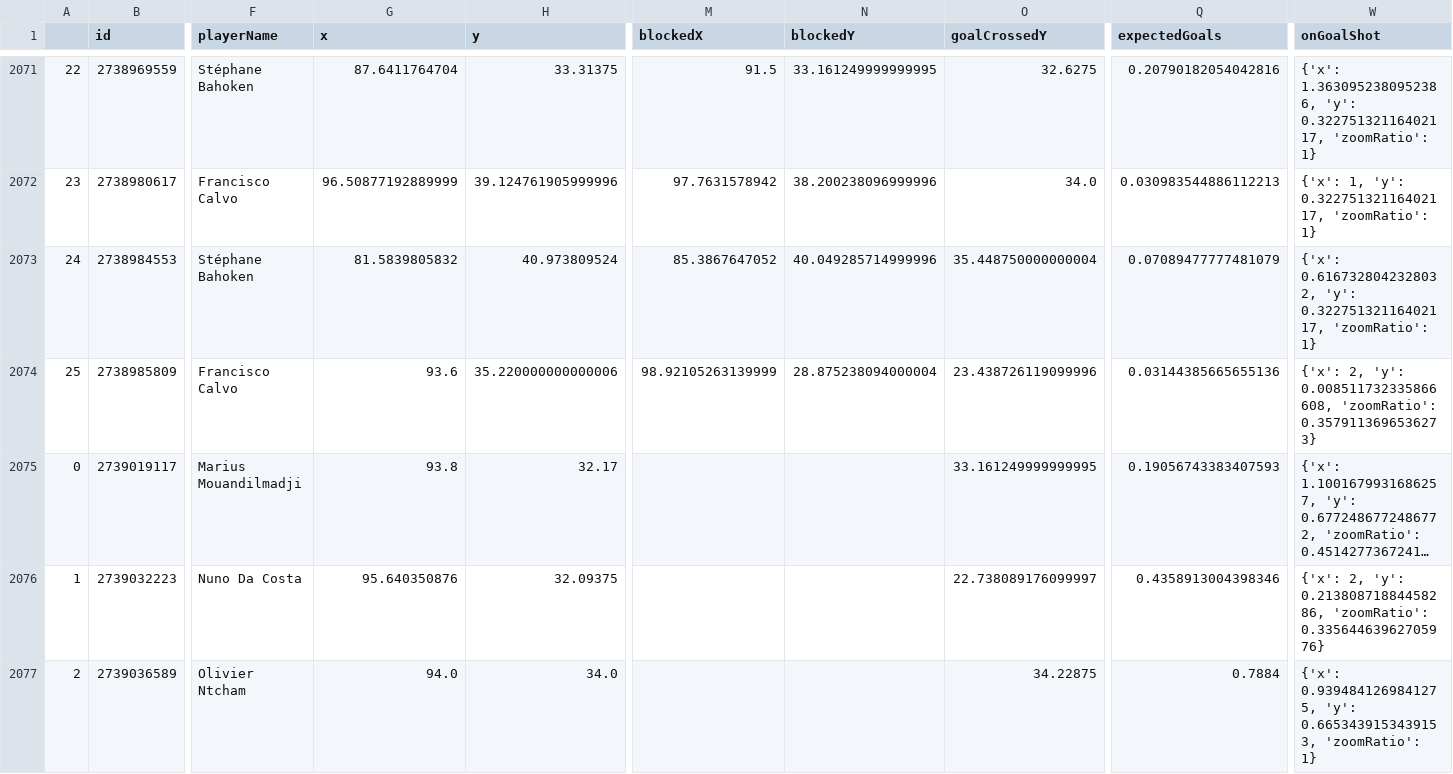
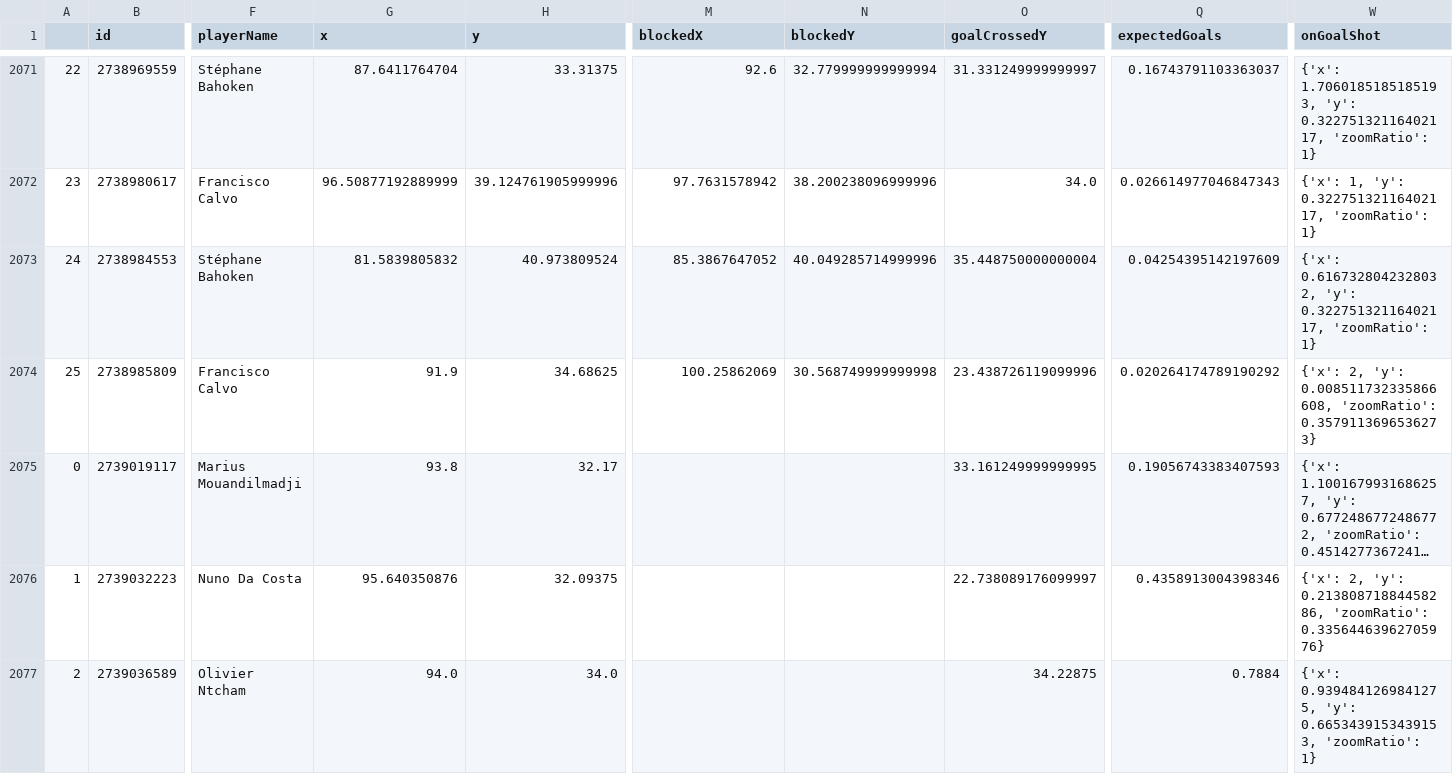
Before and after one commit to kovacs5/fotmob_csv, a CSV file: stsl_final.csv, drawn as a sheet; only a part is shown, gaps mark what is left out; long unchanged cells end in …; the diff covers the shown part only; the diff names each change by its address in the sheet, - before the commit and + after, or states it on an @@ line.

```diff
--- a/stsl_final.csv
+++ b/stsl_final.csv
-M2071 (blockedX): 91.5
+M2071 (blockedX): 92.6
-N2071 (blockedY): 33.161249999999995
+N2071 (blockedY): 32.779999999999994
-O2071 (goalCrossedY): 32.6275
+O2071 (goalCrossedY): 31.331249999999997
-Q2071 (expectedGoals): 0.20790182054042816
+Q2071 (expectedGoals): 0.16743791103363037
-W2071 (onGoalShot): {'x': 1.3630952380952386, 'y': 0.32275132116402117,…
+W2071 (onGoalShot): {'x': 1.7060185185185193, 'y': 0.32275132116402117,…
-Q2072 (expectedGoals): 0.030983544886112213
+Q2072 (expectedGoals): 0.026614977046847343
-Q2073 (expectedGoals): 0.07089477777481079
+Q2073 (expectedGoals): 0.04254395142197609
-G2074 (x): 93.6
+G2074 (x): 91.9
-H2074 (y): 35.220000000000006
+H2074 (y): 34.68625
-M2074 (blockedX): 98.92105263139999
+M2074 (blockedX): 100.25862069
-N2074 (blockedY): 28.875238094000004
+N2074 (blockedY): 30.568749999999998
-Q2074 (expectedGoals): 0.03144385665655136
+Q2074 (expectedGoals): 0.020264174789190292
```
Also changed, not shown: 56 edited cells elsewhere in this file.
